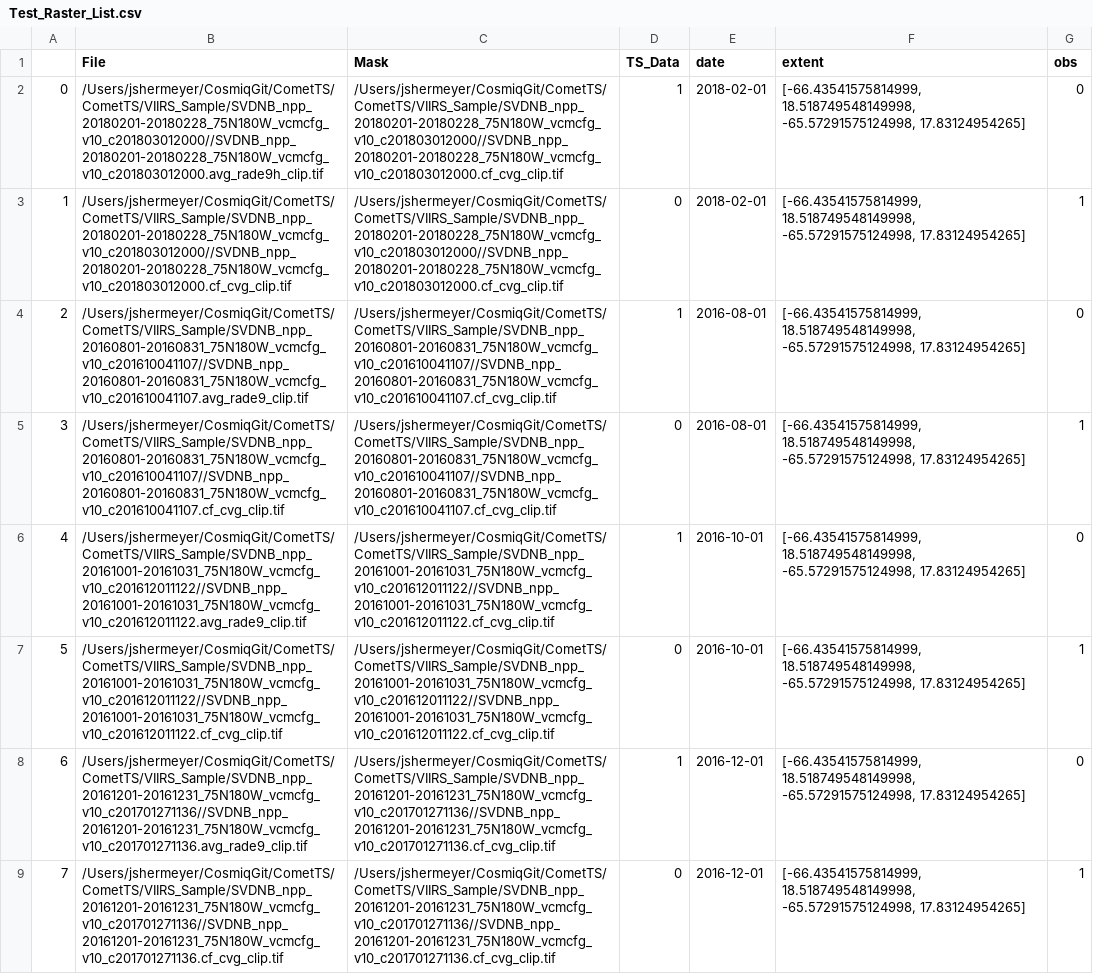
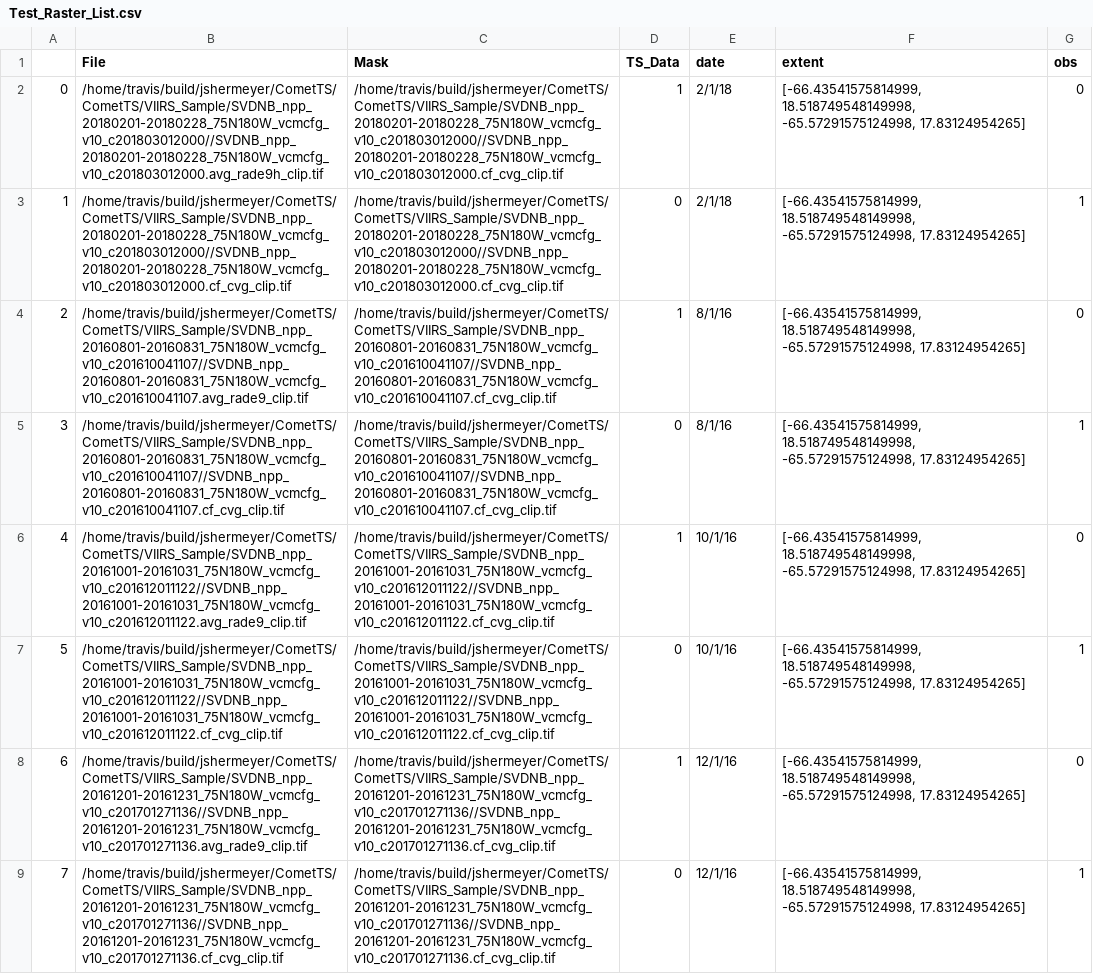
Before and after one commit to CosmiQ/CometTS, a CSV file: CometTS/VIIRS_Sample/Test_Raster_List.csv, drawn as a sheet; only a part is shown; the diff covers the shown part only; the diff names each change by its address in the sheet, - before the commit and + after, or states it on an @@ line.

```diff
--- a/CometTS/VIIRS_Sample/Test_Raster_List.csv
+++ b/CometTS/VIIRS_Sample/Test_Raster_List.csv
-B2 (File): /Users/jshermeyer/CosmiqGit/CometTS/CometTS/VIIRS_Sample/SVDNB_npp_20180201-20180228_75N180W_vcmcfg_v10_c201803012000//SVDNB_npp_20180201-20180228_75N180W_vcmcfg_v10_c201803012000.avg_rade9h_clip.tif
+B2 (File): /home/travis/build/jshermeyer/CometTS/CometTS/VIIRS_Sample/SVDNB_npp_20180201-20180228_75N180W_vcmcfg_v10_c201803012000//SVDNB_npp_20180201-20180228_75N180W_vcmcfg_v10_c201803012000.avg_rade9h_clip.tif
-C2:C3 (Mask): /Users/jshermeyer/CosmiqGit/CometTS/CometTS/VIIRS_Sample/SVDNB_npp_20180201-20180228_75N180W_vcmcfg_v10_c201803012000//SVDNB_npp_20180201-20180228_75N180W_vcmcfg_v10_c201803012000.cf_cvg_clip.tif
+C2:C3 (Mask): /home/travis/build/jshermeyer/CometTS/CometTS/VIIRS_Sample/SVDNB_npp_20180201-20180228_75N180W_vcmcfg_v10_c201803012000//SVDNB_npp_20180201-20180228_75N180W_vcmcfg_v10_c201803012000.cf_cvg_clip.tif
-E2:E3 (date): 2018-02-01
+E2:E3 (date): 2/1/18
-B3 (File): /Users/jshermeyer/CosmiqGit/CometTS/CometTS/VIIRS_Sample/SVDNB_npp_20180201-20180228_75N180W_vcmcfg_v10_c201803012000//SVDNB_npp_20180201-20180228_75N180W_vcmcfg_v10_c201803012000.cf_cvg_clip.tif
+B3 (File): /home/travis/build/jshermeyer/CometTS/CometTS/VIIRS_Sample/SVDNB_npp_20180201-20180228_75N180W_vcmcfg_v10_c201803012000//SVDNB_npp_20180201-20180228_75N180W_vcmcfg_v10_c201803012000.cf_cvg_clip.tif
-B4 (File): /Users/jshermeyer/CosmiqGit/CometTS/CometTS/VIIRS_Sample/SVDNB_npp_20160801-20160831_75N180W_vcmcfg_v10_c201610041107//SVDNB_npp_20160801-20160831_75N180W_vcmcfg_v10_c201610041107.avg_rade9_clip.tif
+B4 (File): /home/travis/build/jshermeyer/CometTS/CometTS/VIIRS_Sample/SVDNB_npp_20160801-20160831_75N180W_vcmcfg_v10_c201610041107//SVDNB_npp_20160801-20160831_75N180W_vcmcfg_v10_c201610041107.avg_rade9_clip.tif
-C4:C5 (Mask): /Users/jshermeyer/CosmiqGit/CometTS/CometTS/VIIRS_Sample/SVDNB_npp_20160801-20160831_75N180W_vcmcfg_v10_c201610041107//SVDNB_npp_20160801-20160831_75N180W_vcmcfg_v10_c201610041107.cf_cvg_clip.tif
+C4:C5 (Mask): /home/travis/build/jshermeyer/CometTS/CometTS/VIIRS_Sample/SVDNB_npp_20160801-20160831_75N180W_vcmcfg_v10_c201610041107//SVDNB_npp_20160801-20160831_75N180W_vcmcfg_v10_c201610041107.cf_cvg_clip.tif
-E4:E5 (date): 2016-08-01
+E4:E5 (date): 8/1/16
-B5 (File): /Users/jshermeyer/CosmiqGit/CometTS/CometTS/VIIRS_Sample/SVDNB_npp_20160801-20160831_75N180W_vcmcfg_v10_c201610041107//SVDNB_npp_20160801-20160831_75N180W_vcmcfg_v10_c201610041107.cf_cvg_clip.tif
+B5 (File): /home/travis/build/jshermeyer/CometTS/CometTS/VIIRS_Sample/SVDNB_npp_20160801-20160831_75N180W_vcmcfg_v10_c201610041107//SVDNB_npp_20160801-20160831_75N180W_vcmcfg_v10_c201610041107.cf_cvg_clip.tif
-B6 (File): /Users/jshermeyer/CosmiqGit/CometTS/CometTS/VIIRS_Sample/SVDNB_npp_20161001-20161031_75N180W_vcmcfg_v10_c201612011122//SVDNB_npp_20161001-20161031_75N180W_vcmcfg_v10_c201612011122.avg_rade9_clip.tif
+B6 (File): /home/travis/build/jshermeyer/CometTS/CometTS/VIIRS_Sample/SVDNB_npp_20161001-20161031_75N180W_vcmcfg_v10_c201612011122//SVDNB_npp_20161001-20161031_75N180W_vcmcfg_v10_c201612011122.avg_rade9_clip.tif
-C6:C7 (Mask): /Users/jshermeyer/CosmiqGit/CometTS/CometTS/VIIRS_Sample/SVDNB_npp_20161001-20161031_75N180W_vcmcfg_v10_c201612011122//SVDNB_npp_20161001-20161031_75N180W_vcmcfg_v10_c201612011122.cf_cvg_clip.tif
+C6:C7 (Mask): /home/travis/build/jshermeyer/CometTS/CometTS/VIIRS_Sample/SVDNB_npp_20161001-20161031_75N180W_vcmcfg_v10_c201612011122//SVDNB_npp_20161001-20161031_75N180W_vcmcfg_v10_c201612011122.cf_cvg_clip.tif
-E6:E7 (date): 2016-10-01
+E6:E7 (date): 10/1/16
-B7 (File): /Users/jshermeyer/CosmiqGit/CometTS/CometTS/VIIRS_Sample/SVDNB_npp_20161001-20161031_75N180W_vcmcfg_v10_c201612011122//SVDNB_npp_20161001-20161031_75N180W_vcmcfg_v10_c201612011122.cf_cvg_clip.tif
+B7 (File): /home/travis/build/jshermeyer/CometTS/CometTS/VIIRS_Sample/SVDNB_npp_20161001-20161031_75N180W_vcmcfg_v10_c201612011122//SVDNB_npp_20161001-20161031_75N180W_vcmcfg_v10_c201612011122.cf_cvg_clip.tif
-B8 (File): /Users/jshermeyer/CosmiqGit/CometTS/CometTS/VIIRS_Sample/SVDNB_npp_20161201-20161231_75N180W_vcmcfg_v10_c201701271136//SVDNB_npp_20161201-20161231_75N180W_vcmcfg_v10_c201701271136.avg_rade9_clip.tif
+B8 (File): /home/travis/build/jshermeyer/CometTS/CometTS/VIIRS_Sample/SVDNB_npp_20161201-20161231_75N180W_vcmcfg_v10_c201701271136//SVDNB_npp_20161201-20161231_75N180W_vcmcfg_v10_c201701271136.avg_rade9_clip.tif
-C8:C9 (Mask): /Users/jshermeyer/CosmiqGit/CometTS/CometTS/VIIRS_Sample/SVDNB_npp_20161201-20161231_75N180W_vcmcfg_v10_c201701271136//SVDNB_npp_20161201-20161231_75N180W_vcmcfg_v10_c201701271136.cf_cvg_clip.tif
+C8:C9 (Mask): /home/travis/build/jshermeyer/CometTS/CometTS/VIIRS_Sample/SVDNB_npp_20161201-20161231_75N180W_vcmcfg_v10_c201701271136//SVDNB_npp_20161201-20161231_75N180W_vcmcfg_v10_c201701271136.cf_cvg_clip.tif
-E8:E9 (date): 2016-12-01
+E8:E9 (date): 12/1/16
-B9 (File): /Users/jshermeyer/CosmiqGit/CometTS/CometTS/VIIRS_Sample/SVDNB_npp_20161201-20161231_75N180W_vcmcfg_v10_c201701271136//SVDNB_npp_20161201-20161231_75N180W_vcmcfg_v10_c201701271136.cf_cvg_clip.tif
+B9 (File): /home/travis/build/jshermeyer/CometTS/CometTS/VIIRS_Sample/SVDNB_npp_20161201-20161231_75N180W_vcmcfg_v10_c201701271136//SVDNB_npp_20161201-20161231_75N180W_vcmcfg_v10_c201701271136.cf_cvg_clip.tif
```
Also changed, not shown: 108 edited cells elsewhere in this file, CometTS/VIIRS_Sample/Test_San_Juan_ARIMA_Output.csv, CometTS/VIIRS_Sample/Test_San_Juan_FullStats.csv.
